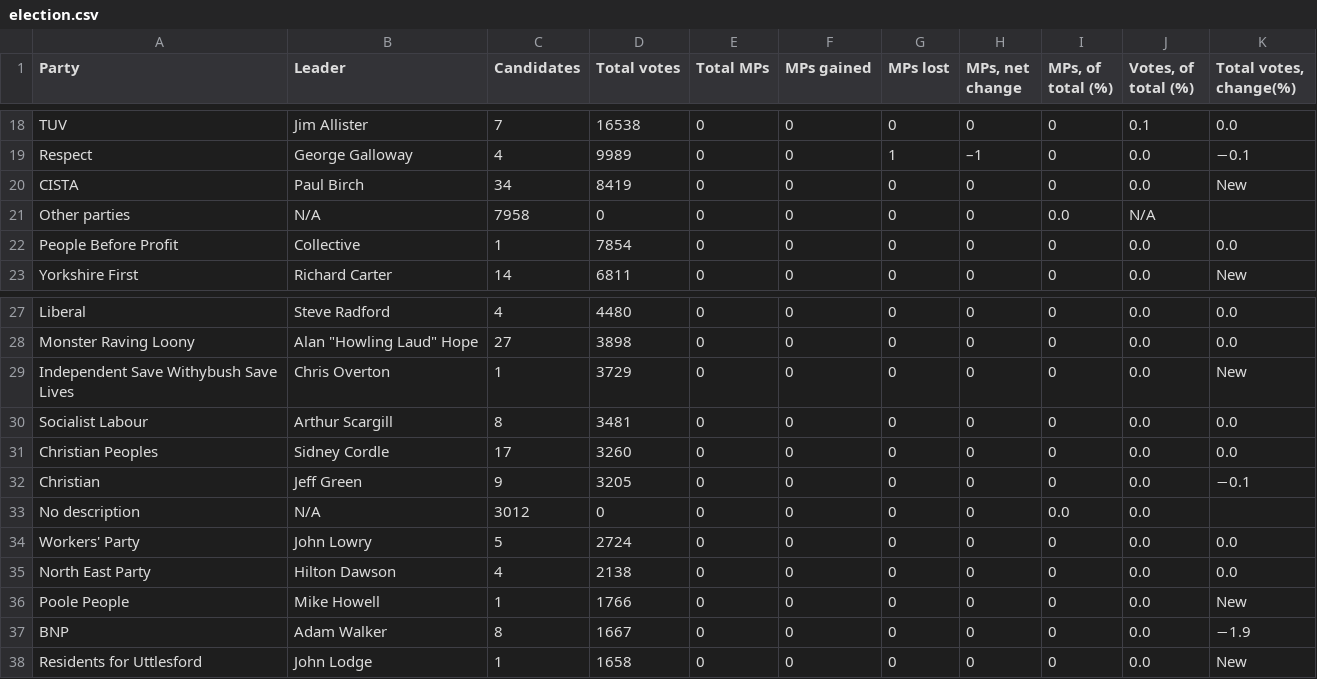
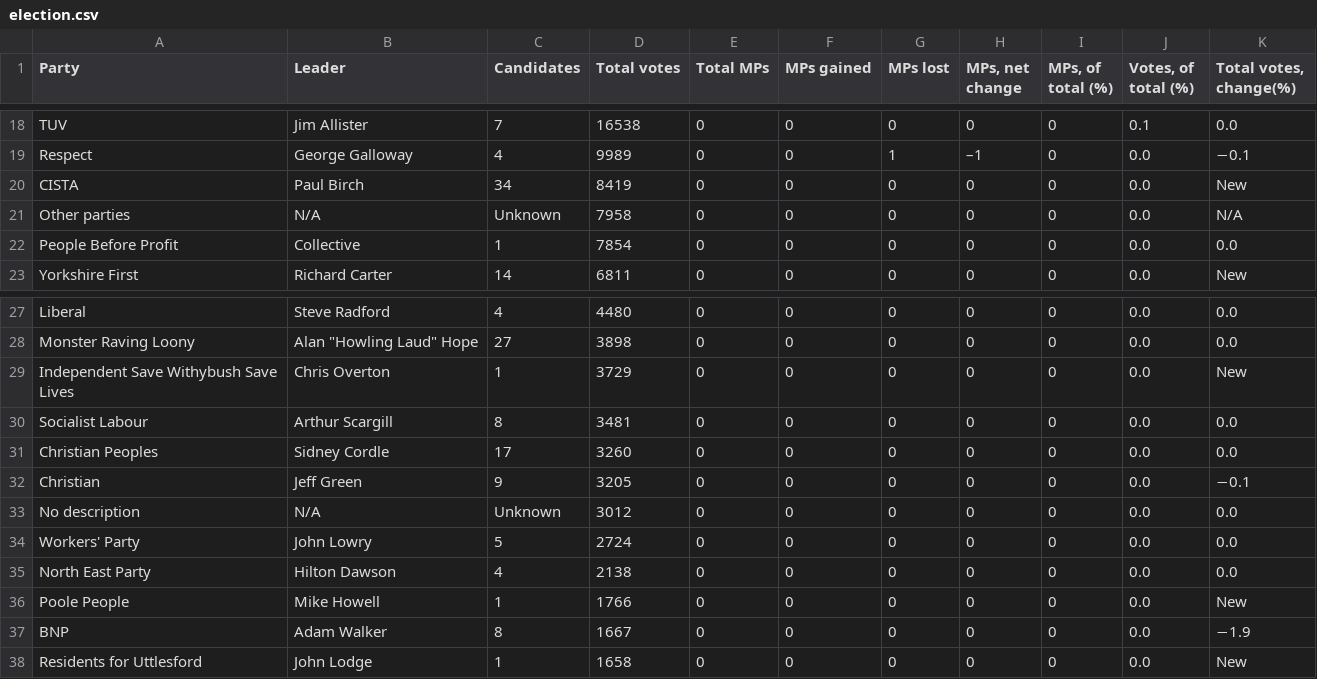
Before and after one commit to pozorvlak/linprog_talk, a CSV file: election/election.csv, drawn as a sheet; only a part is shown, gaps mark what is left out.

Commit message:
Add missing "candidates for other parties" datum

```diff
--- a/election/election.csv
+++ b/election/election.csv
@@ -20,3 +20,3 @@ Respect,George Galloway,4,9989,0,0,1,–1,0,0.0,−0.1
 CISTA,Paul Birch,34,8419,0,0,0,0,0,0.0,New
-Other parties,N/A,7958,0,0,0,0,0,0.0,N/A
+Other parties,N/A,Unknown,7958,0,0,0,0,0,0.0,N/A
 People Before Profit,Collective,1,7854,0,0,0,0,0,0.0,0.0
@@ -32,3 +32,3 @@ Christian Peoples,Sidney Cordle,17,3260,0,0,0,0,0,0.0,0.0
 Christian,Jeff Green,9,3205,0,0,0,0,0,0.0,−0.1
-No description,N/A,3012,0,0,0,0,0,0.0,0.0
+No description,N/A,Unknown,3012,0,0,0,0,0,0.0,0.0
 Workers' Party,John Lowry,5,2724,0,0,0,0,0,0.0,0.0
```
